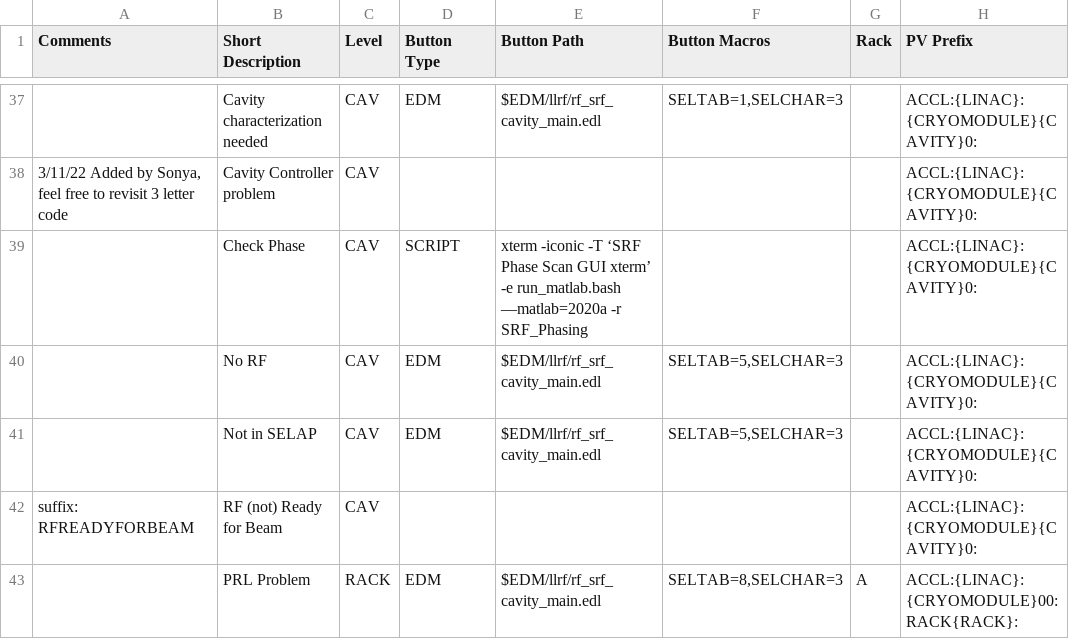
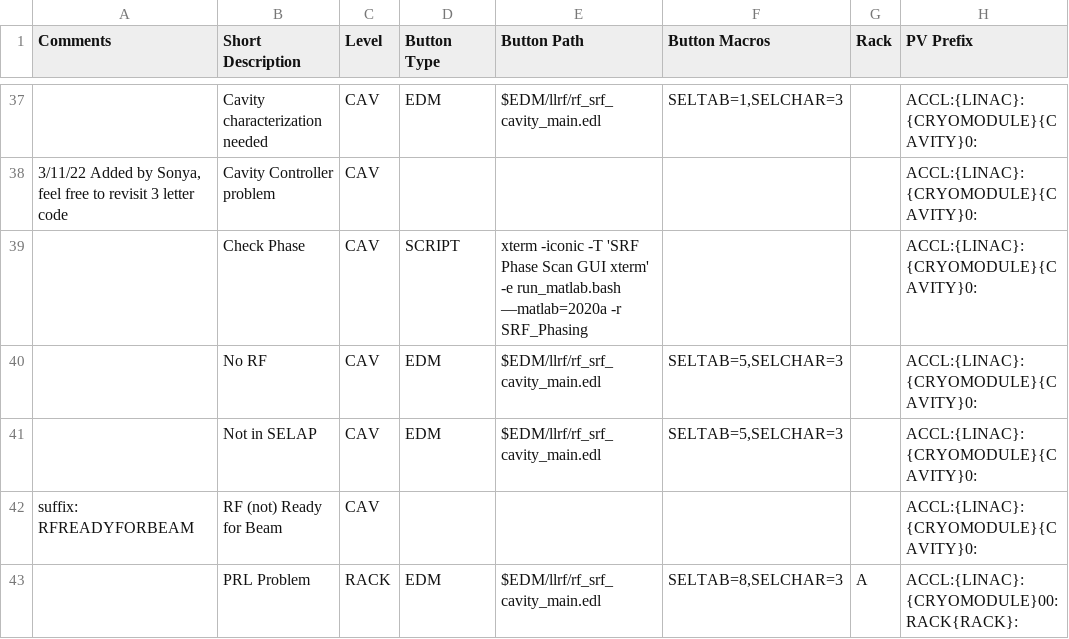
Before and after one commit to slaclab/cavityDisplay, a CSV file: faults.csv, drawn as a sheet; only a part is shown, gaps mark what is left out; the diff names each change by its address in the sheet, - before the commit and + after, or states it on an @@ line.

Commit message:
replacing weird single quotes

```diff
--- a/faults.csv
+++ b/faults.csv
-E39 (Button Path): …-iconic -T ‘SRF Phase Scan GUI xterm’ -e run_matlab.bash…
+E39 (Button Path): …-iconic -T 'SRF Phase Scan GUI xterm' -e run_matlab.bash…
```
